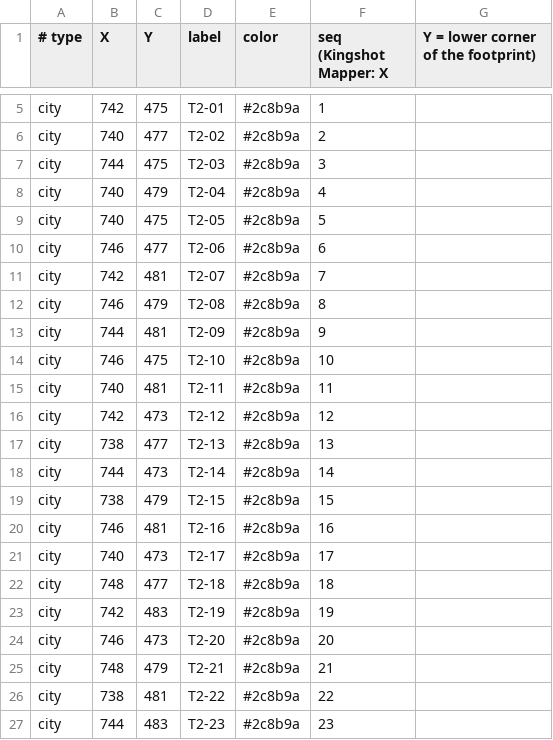
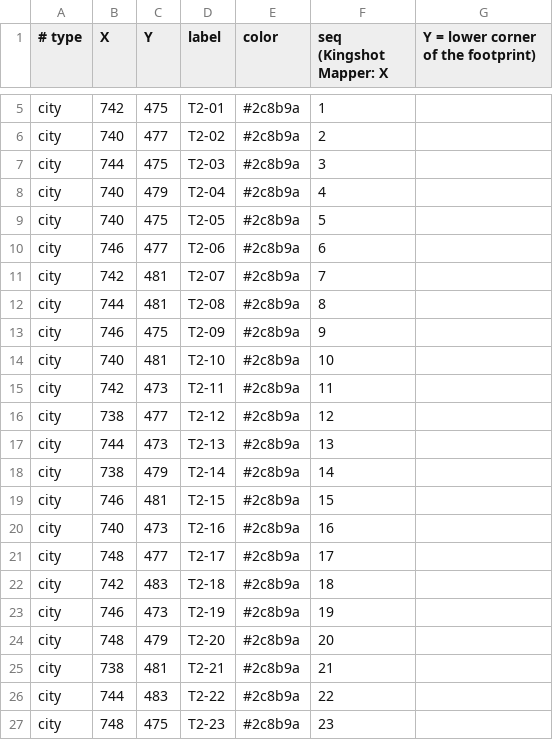
Before and after one commit to MarsmanKingshot/gld-hive-2to1, a CSV file: mapper_design2.csv, drawn as a sheet; only a part is shown, gaps mark what is left out; the diff covers the shown part only.

```diff
--- a/mapper_design2.csv
+++ b/mapper_design2.csv
@@ -11,17 +11,17 @@ city,746,477,T2-06,#2c8b9a,6
 city,742,481,T2-07,#2c8b9a,7
-city,746,479,T2-08,#2c8b9a,8
-city,744,481,T2-09,#2c8b9a,9
-city,746,475,T2-10,#2c8b9a,10
-city,740,481,T2-11,#2c8b9a,11
-city,742,473,T2-12,#2c8b9a,12
-city,738,477,T2-13,#2c8b9a,13
-city,744,473,T2-14,#2c8b9a,14
-city,738,479,T2-15,#2c8b9a,15
-city,746,481,T2-16,#2c8b9a,16
-city,740,473,T2-17,#2c8b9a,17
-city,748,477,T2-18,#2c8b9a,18
-city,742,483,T2-19,#2c8b9a,19
-city,746,473,T2-20,#2c8b9a,20
-city,748,479,T2-21,#2c8b9a,21
-city,738,481,T2-22,#2c8b9a,22
-city,744,483,T2-23,#2c8b9a,23
+city,744,481,T2-08,#2c8b9a,8
+city,746,475,T2-09,#2c8b9a,9
+city,740,481,T2-10,#2c8b9a,10
+city,742,473,T2-11,#2c8b9a,11
+city,738,477,T2-12,#2c8b9a,12
+city,744,473,T2-13,#2c8b9a,13
+city,738,479,T2-14,#2c8b9a,14
+city,746,481,T2-15,#2c8b9a,15
+city,740,473,T2-16,#2c8b9a,16
+city,748,477,T2-17,#2c8b9a,17
+city,742,483,T2-18,#2c8b9a,18
+city,746,473,T2-19,#2c8b9a,19
+city,748,479,T2-20,#2c8b9a,20
+city,738,481,T2-21,#2c8b9a,21
+city,744,483,T2-22,#2c8b9a,22
+city,748,475,T2-23,#2c8b9a,23
```
Also changed, not shown: 1 added row and 147 edited cells elsewhere in this file, mapper_design1.csv, mapper_design3.csv, 23 other files.
